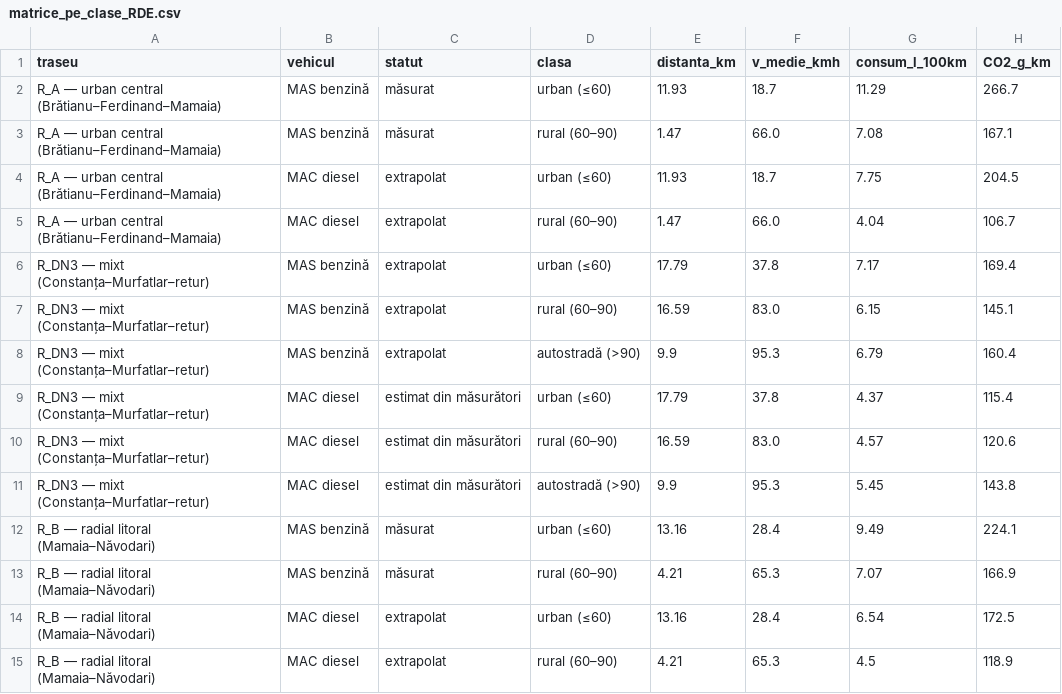
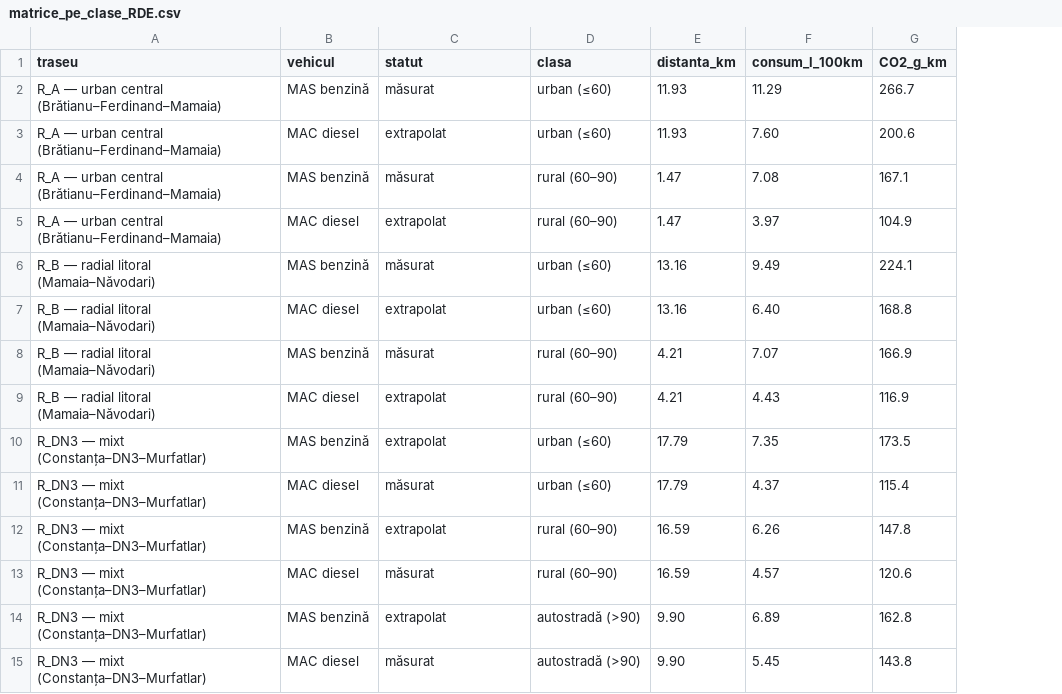
Before and after one commit to Beldugan/car2026-constanta-rde, a CSV file: data/matrice_pe_clase_RDE.csv, drawn as a sheet; removed rows and columns are numbered as before the commit, all else as after; the diff names each change by its address in the sheet, - before the commit and + after, or states it on an @@ line.

```diff
--- a/data/matrice_pe_clase_RDE.csv
+++ b/data/matrice_pe_clase_RDE.csv
-column F (v_medie_kmh), rows 2-3: 18.7 | 66.0; row 5: 66.0; rows 12-13: 28.4 | 65.3; row 15: 65.3
+row 3: R_A — urban central (Brătianu–Ferdinand–Mamaia) | MAC diesel | extrapolat | urban (≤60) | 11.93 | 7.60 | 200.6
-row 4: R_A — urban central (Brătianu–Ferdinand–Mamaia) | MAC diesel | extrapolat | urban (≤60) | 11.93 | 18.7 | 7.75 | 204.5
-F5 (consum_l_100km): 4.04
+F5 (consum_l_100km): 3.97
-G5 (CO2_g_km): 106.7
+G5 (CO2_g_km): 104.9
-row 6: R_DN3 — mixt (Constanța–Murfatlar–retur) | MAS benzină | extrapolat | urban (≤60) | 17.79 | 37.8 | 7.17 | 169.4
-row 7: R_DN3 — mixt (Constanța–Murfatlar–retur) | MAS benzină | extrapolat | rural (60–90) | 16.59 | 83.0 | 6.15 | 145.1
-row 8: R_DN3 — mixt (Constanța–Murfatlar–retur) | MAS benzină | extrapolat | autostradă (>90) | 9.9 | 95.3 | 6.79 | 160.4
-row 9: R_DN3 — mixt (Constanța–Murfatlar–retur) | MAC diesel | estimat din măsurători | urban (≤60) | 17.79 | 37.8 | 4.37 | 115.4
-row 10: R_DN3 — mixt (Constanța–Murfatlar–retur) | MAC diesel | estimat din măsurători | rural (60–90) | 16.59 | 83.0 | 4.57 | 120.6
-row 11: R_DN3 — mixt (Constanța–Murfatlar–retur) | MAC diesel | estimat din măsurători | autostradă (>90) | 9.9 | 95.3 | 5.45 | 143.8
+row 7: R_B — radial litoral (Mamaia–Năvodari) | MAC diesel | extrapolat | urban (≤60) | 13.16 | 6.40 | 168.8
-row 14: R_B — radial litoral (Mamaia–Năvodari) | MAC diesel | extrapolat | urban (≤60) | 13.16 | 28.4 | 6.54 | 172.5
-F9 (consum_l_100km): 4.5
+F9 (consum_l_100km): 4.43
-G9 (CO2_g_km): 118.9
+G9 (CO2_g_km): 116.9
+row 10: R_DN3 — mixt (Constanța–DN3–Murfatlar) | MAS benzină | extrapolat | urban (≤60) | 17.79 | 7.35 | 173.5
+row 11: R_DN3 — mixt (Constanța–DN3–Murfatlar) | MAC diesel | măsurat | urban (≤60) | 17.79 | 4.37 | 115.4
+row 12: R_DN3 — mixt (Constanța–DN3–Murfatlar) | MAS benzină | extrapolat | rural (60–90) | 16.59 | 6.26 | 147.8
+row 13: R_DN3 — mixt (Constanța–DN3–Murfatlar) | MAC diesel | măsurat | rural (60–90) | 16.59 | 4.57 | 120.6
+row 14: R_DN3 — mixt (Constanța–DN3–Murfatlar) | MAS benzină | extrapolat | autostradă (>90) | 9.90 | 6.89 | 162.8
+row 15: R_DN3 — mixt (Constanța–DN3–Murfatlar) | MAC diesel | măsurat | autostradă (>90) | 9.90 | 5.45 | 143.8
```
Also changed, not shown: MANIFEST.csv, data/extrapolat_R_A_diesel.csv, 12 other files.
